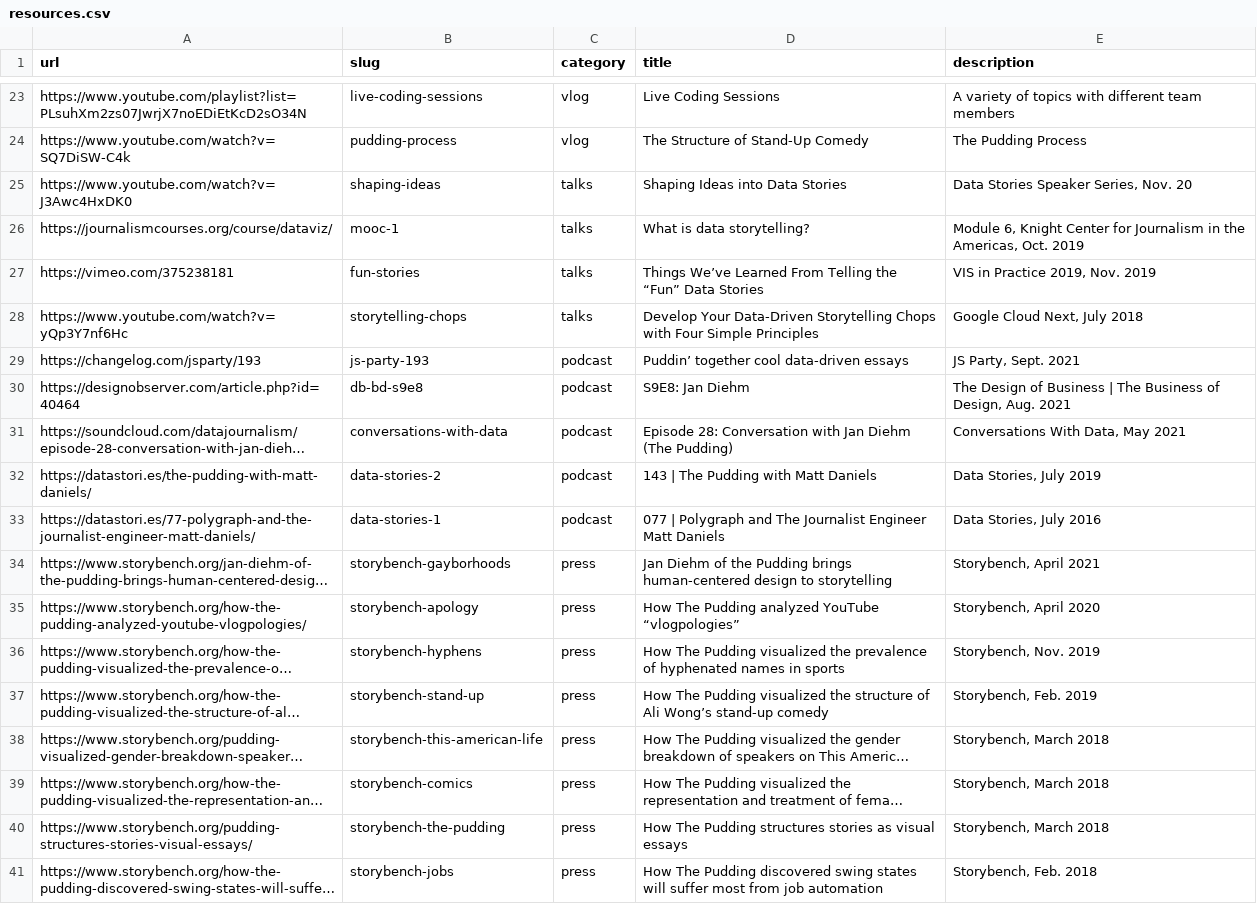
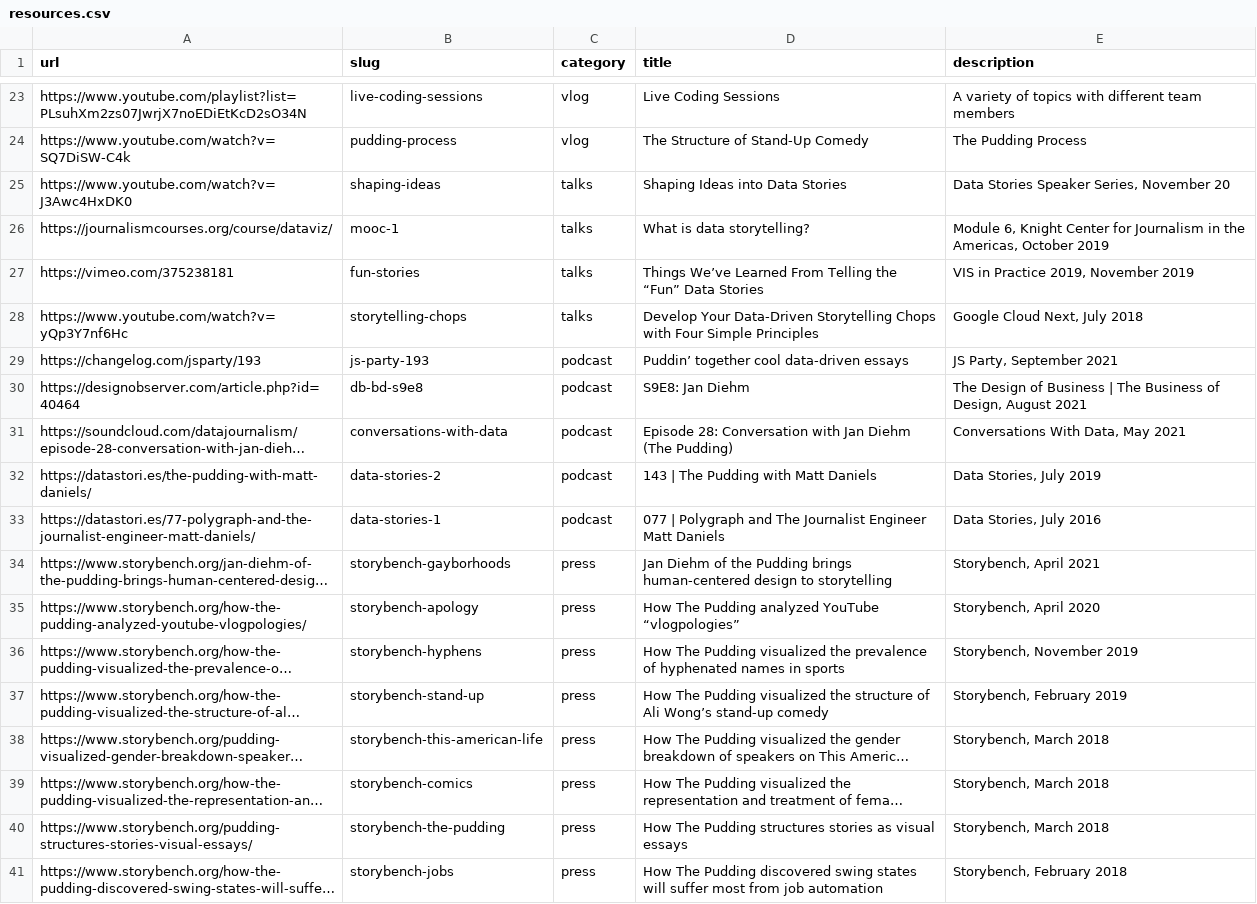
Before and after one commit to the-pudding/website, a CSV file: src/data/resources.csv, drawn as a sheet; only a part is shown, gaps mark what is left out; long unchanged cells end in …; the diff names each change by its address in the sheet, - before the commit and + after, or states it on an @@ line.

Commit message:
adds date to stories

```diff
--- a/src/data/resources.csv
+++ b/src/data/resources.csv
-E25 (description): Data Stories Speaker Series, Nov. 20
+E25 (description): Data Stories Speaker Series, November 20
-E26 (description): …the Americas, Oct. 2019
+E26 (description): …the Americas, October 2019
-E27 (description): VIS in Practice 2019, Nov. 2019
+E27 (description): VIS in Practice 2019, November 2019
-E29 (description): JS Party, Sept. 2021
+E29 (description): JS Party, September 2021
-E30 (description): …of Design, Aug. 2021
+E30 (description): …of Design, August 2021
-E36 (description): Storybench, Nov. 2019
+E36 (description): Storybench, November 2019
-E37 (description): Storybench, Feb. 2019
+E37 (description): Storybench, February 2019
-E41 (description): Storybench, Feb. 2018
+E41 (description): Storybench, February 2018
```
Also changed, not shown: 3 other files.
